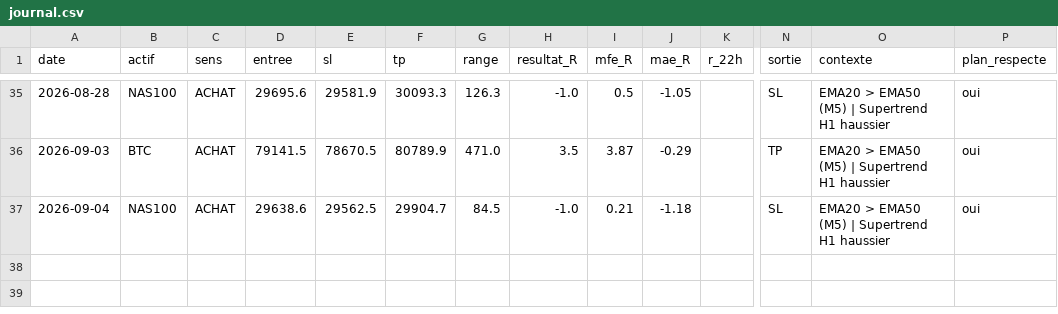
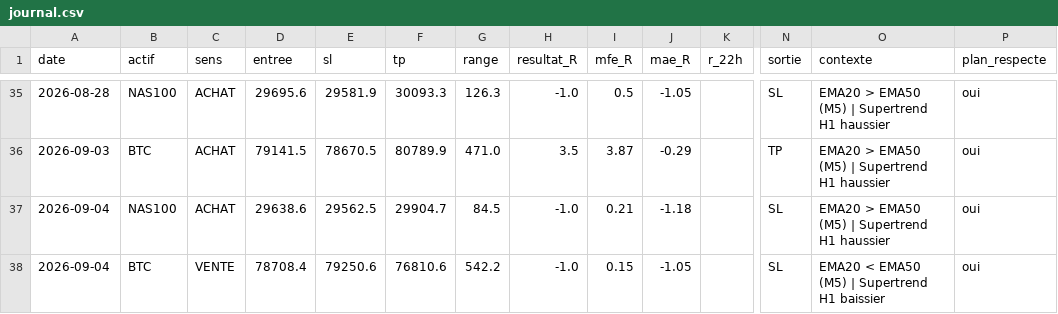
Before and after one commit to karasko54/opr-nasdaq, a CSV file: journal.csv, drawn as a sheet; only a part is shown, gaps mark what is left out; rows hold the shown columns only; the diff names each change by its address in the sheet, - before the commit and + after, or states it on an @@ line.

Commit message:
etat: avancement trade + journal (NASDAQ + BTC)

```diff
--- a/journal.csv
+++ b/journal.csv
+row 38: 2026-09-04 | BTC | VENTE | 78708.4 | 79250.6 | 76810.6 | 542.2 | -1.0 | 0.15 | -1.05 |  | SL | EMA20 < EMA50 (M5) | Supertrend H1 baissier | oui
```
Also changed, not shown: 1 other file.
